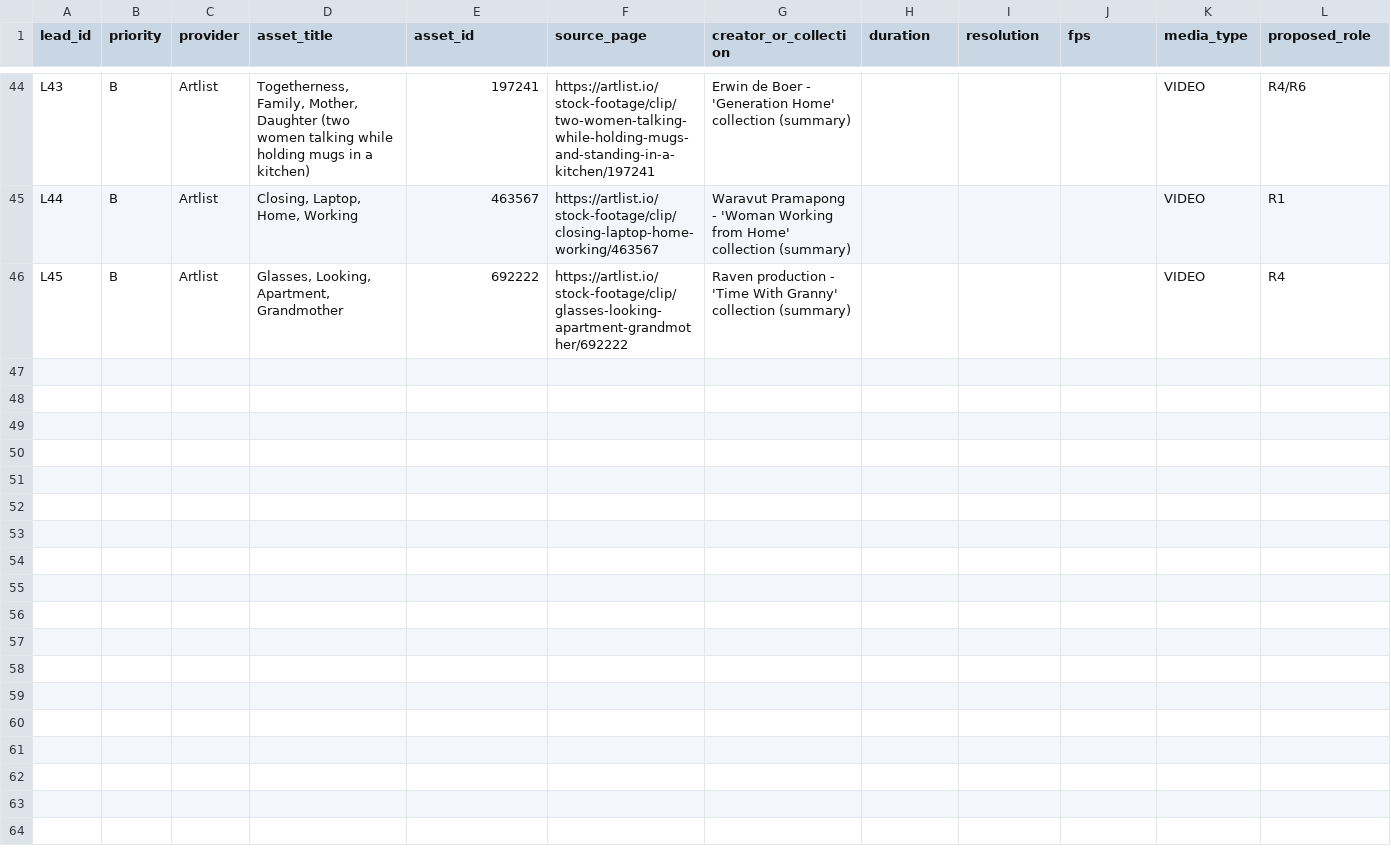
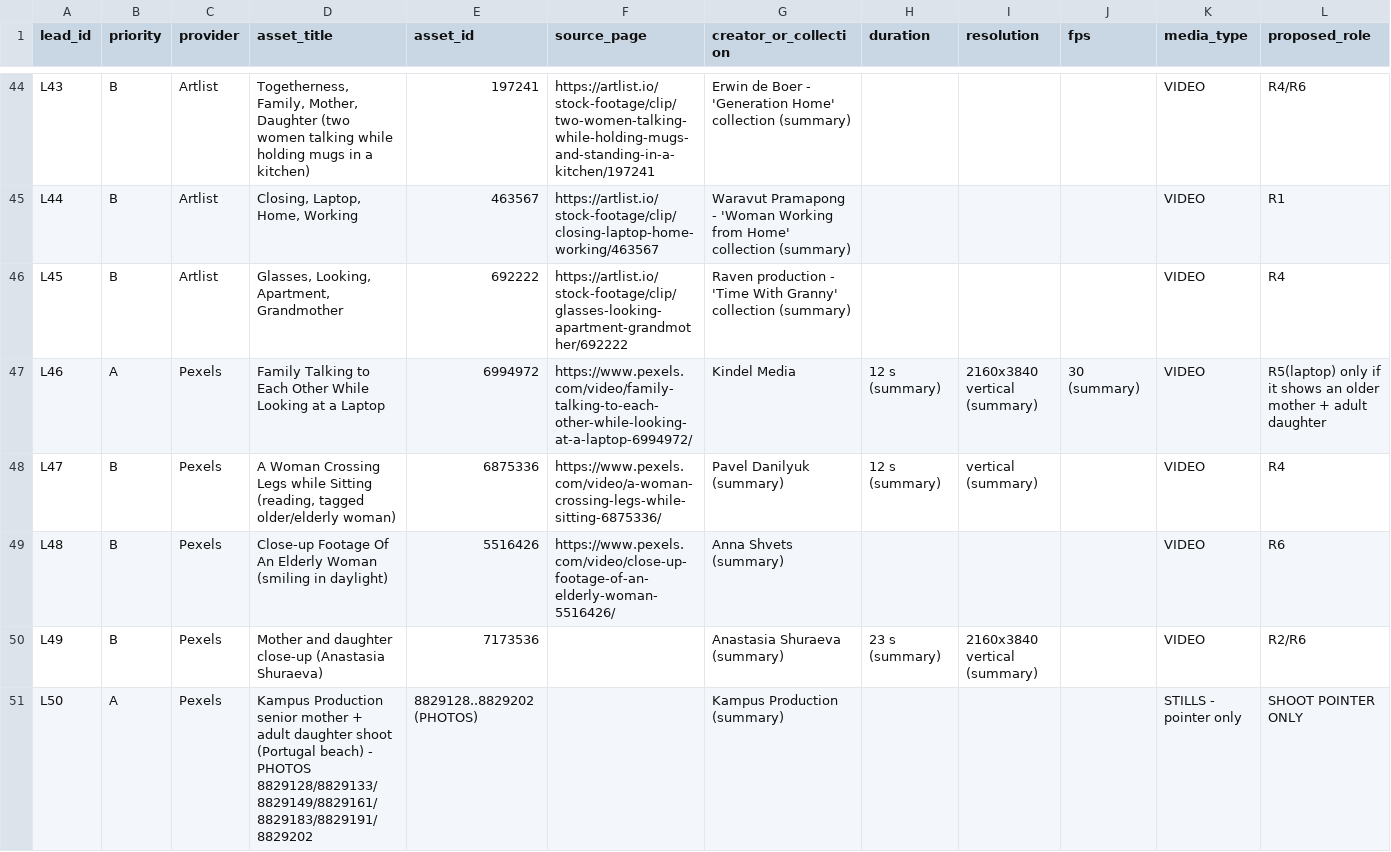
Before and after one commit to Abinav2106/HEALTH-SOFT-VIDEO, a CSV file: video06/sourcing/stock_leads_register.csv, drawn as a sheet; only a part is shown, gaps mark what is left out; rows hold the shown columns only; the diff names each change by its address in the sheet, - before the commit and + after, or states it on an @@ line.

```diff
--- a/video06/sourcing/stock_leads_register.csv
+++ b/video06/sourcing/stock_leads_register.csv
+row 47: L46 | A | Pexels | Family Talking to Each Other While Looking at a Laptop | 6994972 | https://www.pexels.com/video/family-talking-to-each-other-while-looking-at-a-laptop-6994972/ | Kindel Media | 12 s (summary) | 2160x3840 vertical (summary) | 30 (summary) | VIDEO | R5(laptop) only if it shows an older mother + adult daughter
+row 48: L47 | B | Pexels | A Woman Crossing Legs while Sitting (reading, tagged older/elderly woman) | 6875336 | https://www.pexels.com/video/a-woman-crossing-legs-while-sitting-6875336/ | Pavel Danilyuk (summary) | 12 s (summary) | vertical (summary) |  | VIDEO | R4
+row 49: L48 | B | Pexels | Close-up Footage Of An Elderly Woman (smiling in daylight) | 5516426 | https://www.pexels.com/video/close-up-footage-of-an-elderly-woman-5516426/ | Anna Shvets (summary) |  |  |  | VIDEO | R6
+row 50: L49 | B | Pexels | Mother and daughter close-up (Anastasia Shuraeva) | 7173536 |  | Anastasia Shuraeva (summary) | 23 s (summary) | 2160x3840 vertical (summary) |  | VIDEO | R2/R6
+row 51: L50 | A | Pexels | Kampus Production senior mother + adult daughter shoot (Portugal beach) - PHOTOS 8829128/8829133/8829149/8829161/8829183/8829191/8829202 | 8829128..8829202 (PHOTOS) |  | Kampus Production (summary) |  |  |  | STILLS - pointer only | SHOOT POINTER ONLY
```
Also changed, not shown: 1 other file.
